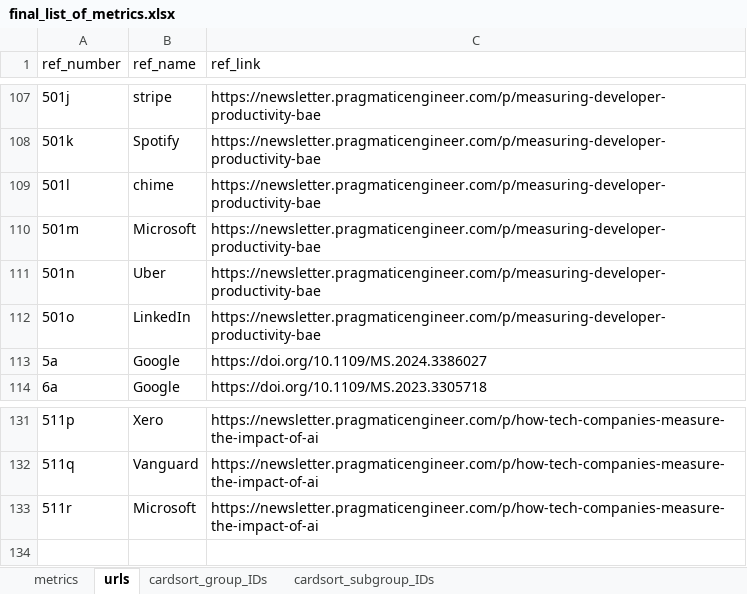
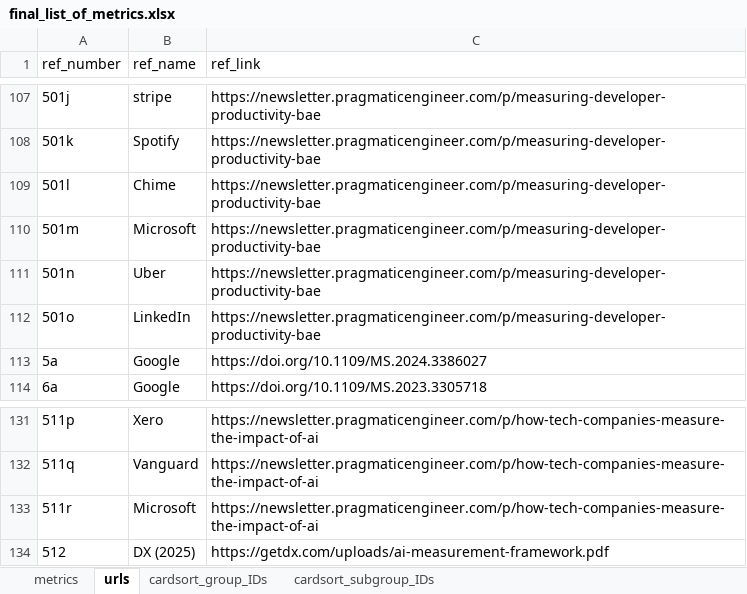
Before and after one commit to HASEL-UZH/DevEx-Metrics-Compass, an Excel workbook: metrics and parser/final_list_of_metrics.xlsx, sheet urls, drawn as a sheet; only a part is shown, gaps mark what is left out; values as stored, in another font and other column widths than the file's, no borders; the diff names each change by its address in the sheet, - before the commit and + after, or states it on an @@ line.

Commit message:
[#1] metrics from DX AI Measurement Framework
https://getdx.com/uploads/ai-measurement-framework.pdf

```diff
--- a/metrics and parser/final_list_of_metrics.xlsx (sheet urls)
+++ b/metrics and parser/final_list_of_metrics.xlsx (sheet urls)
-B109 (ref_name): chime
+B109 (ref_name): Chime
+row 134: 512 | DX (2025) | https://getdx.com/uploads/ai-measurement-framework.pdf
```
Also changed, not shown: sheet metrics, 4 other files.
